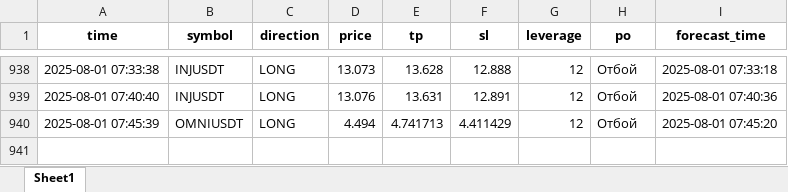
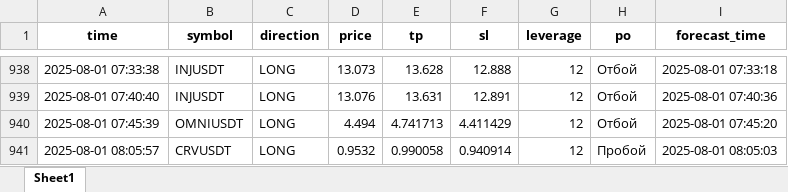
Before and after one commit to brybarrett/crypto-signals, an Excel workbook: signals_log.xlsx, sheet Sheet1, drawn as a sheet; only a part is shown, gaps mark what is left out; values as stored, in another font and other column widths than the file's, no borders; the diff names each change by its address in the sheet, - before the commit and + after, or states it on an @@ line.

Commit message:
Добавлен сигнал CRVUSDT (LONG)

```diff
--- a/signals_log.xlsx (sheet Sheet1)
+++ b/signals_log.xlsx (sheet Sheet1)
+row 941: 2025-08-01 08:05:57 | CRVUSDT | LONG | 0.9532 | 0.990058 | 0.940914 | 12 | Пробой | 2025-08-01 08:05:03
```
